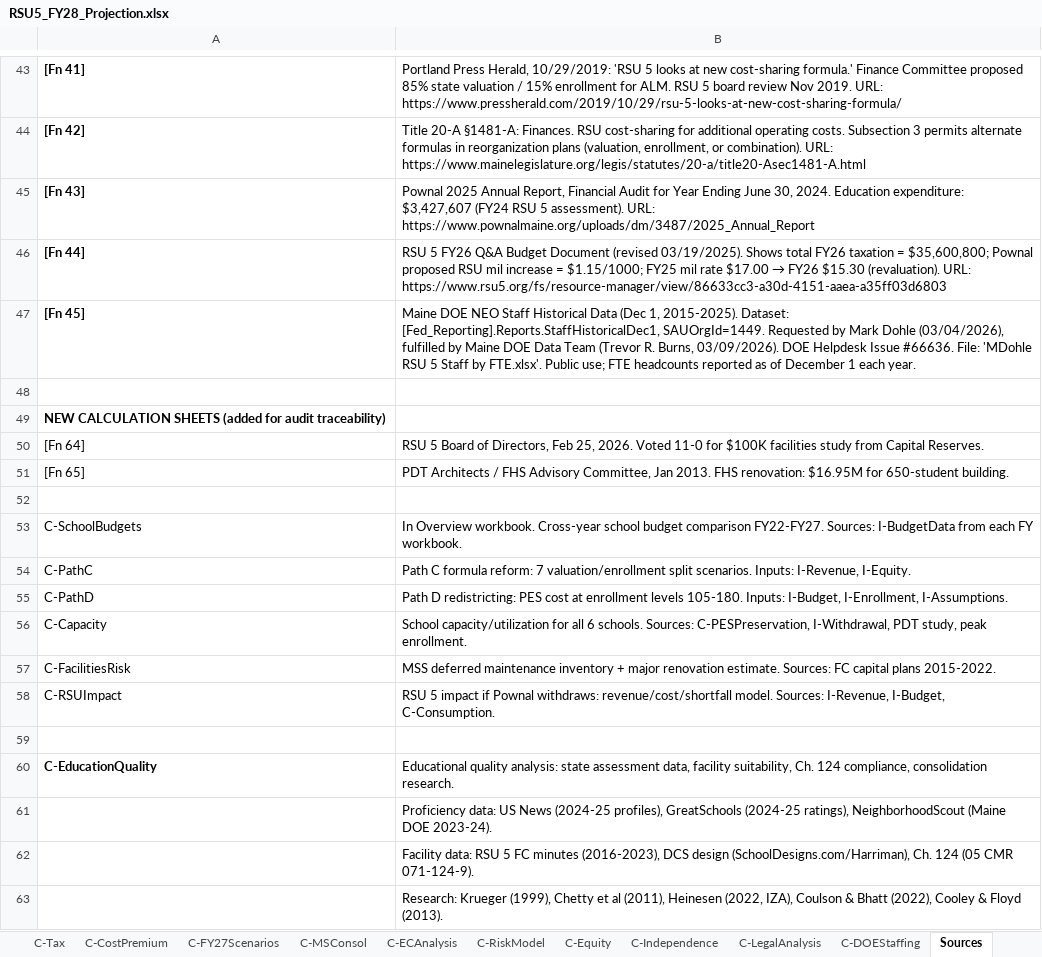
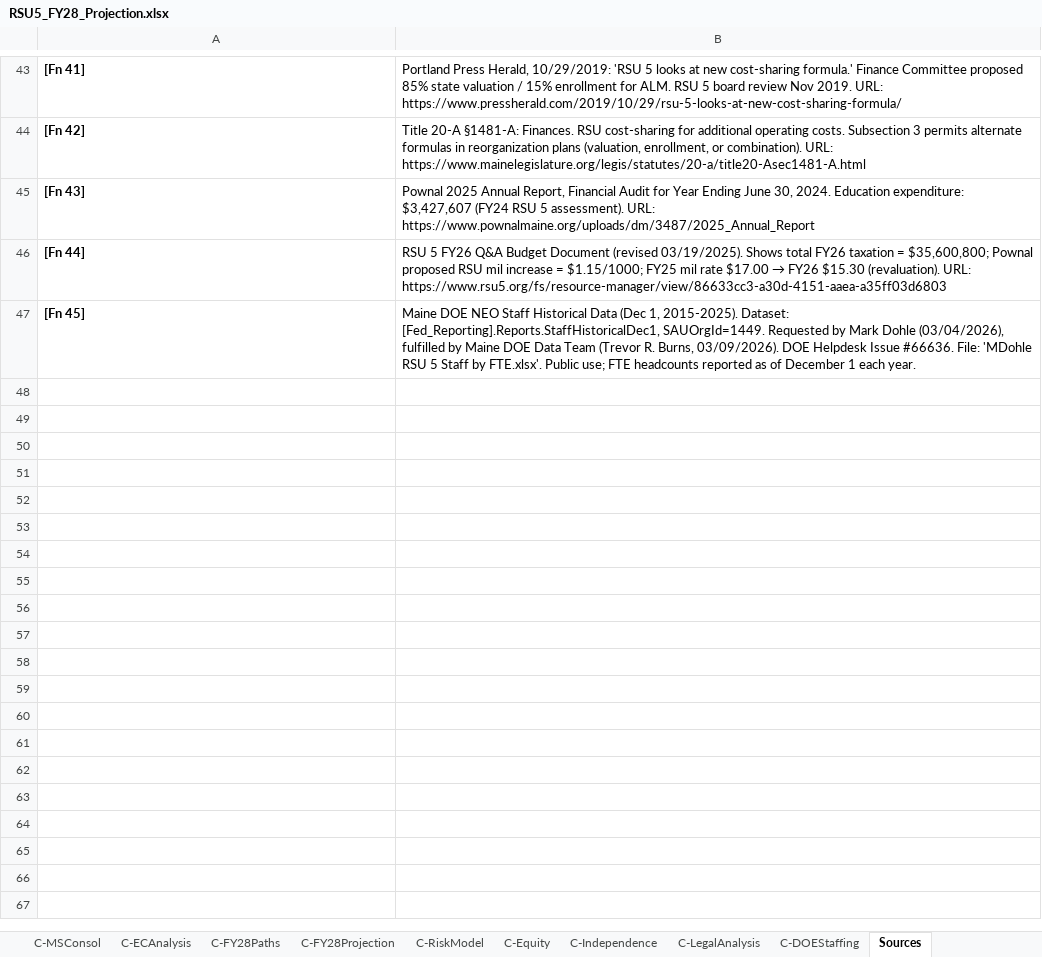
Before and after one commit to bsplosion/rsu-5-analysis-2026, an Excel workbook: FY28/RSU5_FY28_Projection.xlsx, sheet Sources, drawn as a sheet; only a part is shown, gaps mark what is left out; values as stored, in another font and other column widths than the file's, no borders; the diff names each change by its address in the sheet, - before the commit and + after, or states it on an @@ line.

Commit message:
Integrate Gray presentation analysis, finalize withdrawal materials, and launch savepes.com
Major updates across all public and internal documents following the
Superintendent's "Planning for the Future of RSU 5" presentation:

Analysis & financials:
- Omnibus: add Scenario 3 (Path B2) analysis, correct financial projections
  to "small net cost (~$79K/year)" for high-cost Scenario B at FY28 rates,
  update withdrawal precedent to 43 towns/15 districts
- Key Facts: add Year 1 costs FAQ, align financial language with Omnibus
- Financial model: comprehensive audit with low/high ranges, Year 1
  transition costs, SpEd risk reserve, corrected FY26 tuition rates
- Projection workbook rebuilt with updated formulas

New materials:
- Claim-by-claim Gray presentation analysis (INTERNAL)
- Draft withdrawal petition (MD + PDF)
- Public speech for 3/23 Select Board meeting
- LD 2226 and Board Chair analysis notes

Strategy & legal:
- Reframe withdrawal as primary protection (not "nuclear option")
- Two-track approach with withdrawal as the only enforceable safeguard
- Strategy notes updated with Gray presentation context

Public website (savepes.com):
- MkDocs Material site: Home, Situation, Analysis, Key Facts, Resources,
  Take Action pages
- Pownal green theme matching town site colors
- PDF downloads, petition info, contact email
- CNAME and deployment config for custom domain

```diff
--- a/FY28/RSU5_FY28_Projection.xlsx (sheet Sources)
+++ b/FY28/RSU5_FY28_Projection.xlsx (sheet Sources)
-row 48: (empty)
-row 49: NEW CALCULATION SHEETS (added for audit traceability)
-row 50: [Fn 64] | RSU 5 Board of Directors, Feb 25, 2026. Voted 11-0 for $100K facilities study from Capital Reserves.
-row 51: [Fn 65] | PDT Architects / FHS Advisory Committee, Jan 2013. FHS renovation: $16.95M for 650-student building.
-row 52: (empty)
-row 53: C-SchoolBudgets | In Overview workbook. Cross-year school budget comparison FY22-FY27. Sources: I-BudgetData from each FY workbook.
-row 54: C-PathC | Path C formula reform: 7 valuation/enrollment split scenarios. Inputs: I-Revenue, I-Equity.
-row 55: C-PathD | Path D redistricting: PES cost at enrollment levels 105-180. Inputs: I-Budget, I-Enrollment, I-Assumptions.
-row 56: C-Capacity | School capacity/utilization for all 6 schools. Sources: C-PESPreservation, I-Withdrawal, PDT study, peak enrollment.
-row 57: C-FacilitiesRisk | MSS deferred maintenance inventory + major renovation estimate. Sources: FC capital plans 2015-2022.
-row 58: C-RSUImpact | RSU 5 impact if Pownal withdraws: revenue/cost/shortfall model. Sources: I-Revenue, I-Budget, C-Consumption.
-row 59: (empty)
-row 60: C-EducationQuality | Educational quality analysis: state assessment data, facility suitability, Ch. 124 compliance, consolidation research.
-row 61:  | Proficiency data: US News (2024-25 profiles), GreatSchools (2024-25 ratings), NeighborhoodScout (Maine DOE 2023-24).
-row 62:  | Facility data: RSU 5 FC minutes (2016-2023), DCS design (SchoolDesigns.com/Harriman), Ch. 124 (05 CMR 071-124-9).
-row 63:  | Research: Krueger (1999), Chetty et al (2011), Heinesen (2022, IZA), Coulson & Bhatt (2022), Cooley & Floyd (2013).
```
Also changed, not shown: sheet C-DOEStaffing, sheet C-Independence, sheet Sheet, sheet I-Withdrawal, sheet I-ECCosts, sheet C-LegalAnalysis, 6 more sheets, other sheet tabs, 26 other files.
